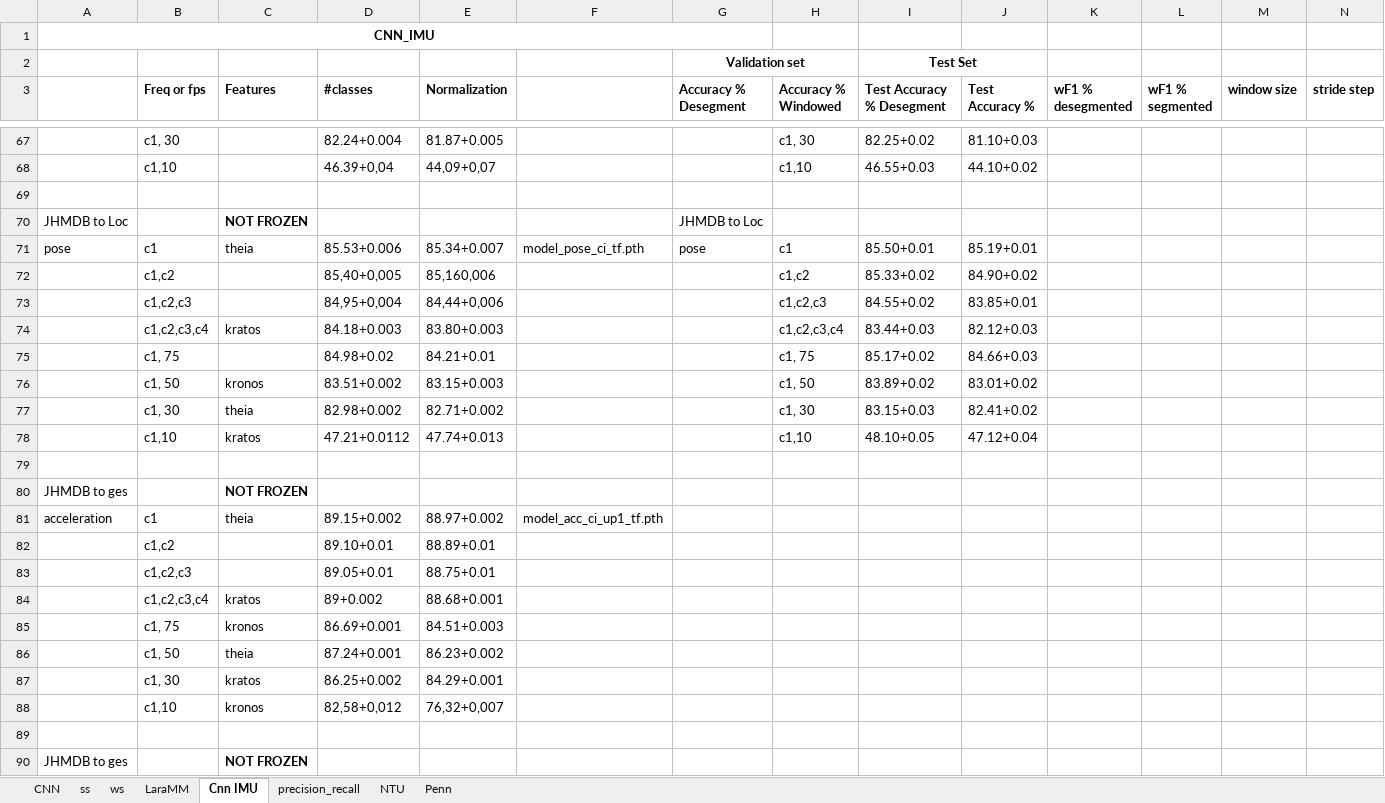
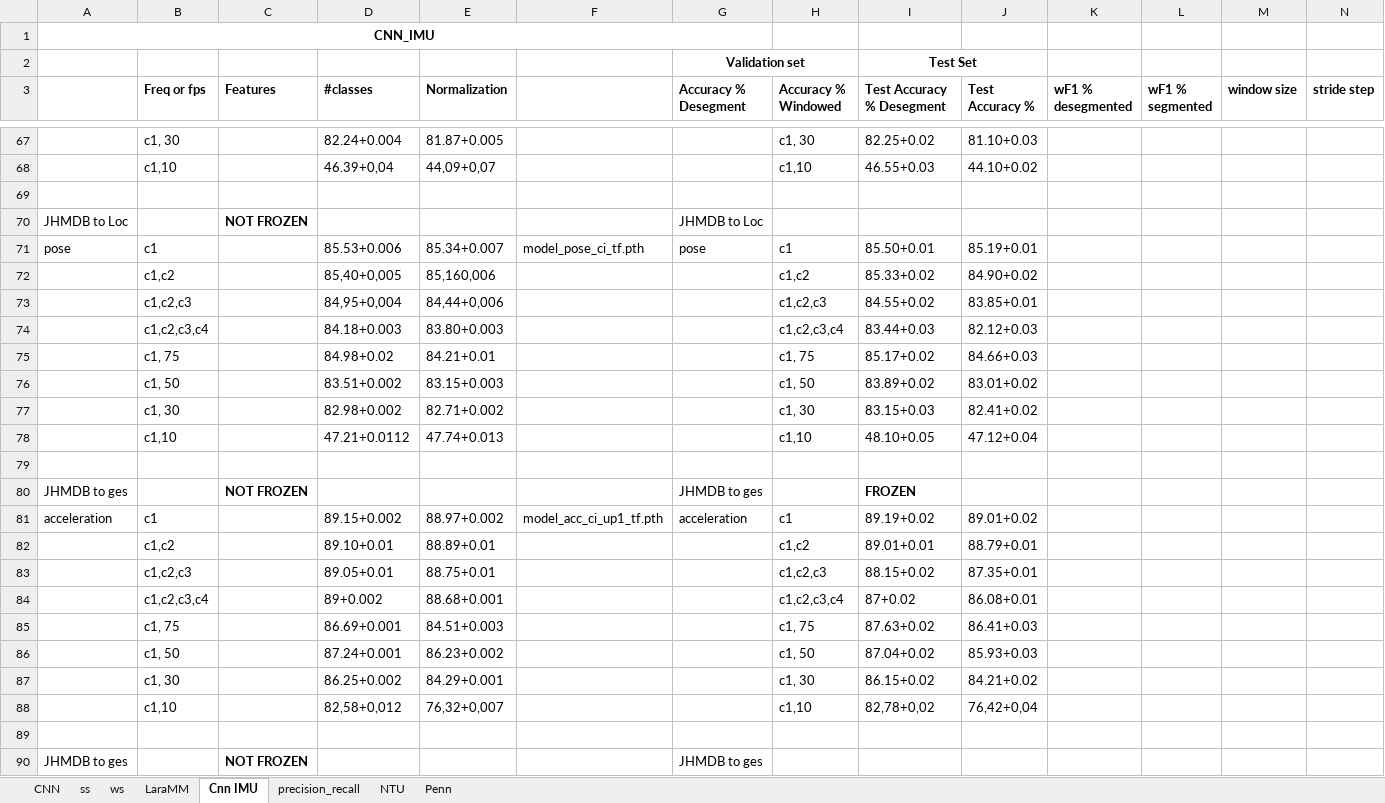
Before and after one commit to shrutarv/Create-Synthetic-IMU-data, an Excel workbook: results_ver2.xlsx, sheet Cnn IMU, drawn as a sheet; only a part is shown, gaps mark what is left out; values as stored, in another font and other column widths than the file's, no borders; removed rows and columns are numbered as before the commit, all else as after; rows hold the shown columns only; the diff covers the shown part only; the diff names each change by its address in the sheet, - before the commit and + after, or states it on an @@ line.

Commit message:
Update results_ver2.xlsx

```diff
--- a/results_ver2.xlsx (sheet Cnn IMU)
+++ b/results_ver2.xlsx (sheet Cnn IMU)
-C71 (Features): theia
+C71 (Features): (empty)
-C74 (Features): kratos
+C74 (Features): (empty)
-C76 (Features): kronos
+C76 (Features): (empty)
-C77 (Features): theia
+C77 (Features): (empty)
-C78 (Features): kratos
+C78 (Features): (empty)
-G80 (Accuracy % Desegment): (empty)
+G80 (Accuracy % Desegment): JHMDB to ges
-I80 (Test Accuracy % Desegment): (empty)
+I80 (Test Accuracy % Desegment): FROZEN
-C81 (Features): theia
+C81 (Features): (empty)
-G81 (Accuracy % Desegment): (empty)
+G81 (Accuracy % Desegment): acceleration
-H81 (Accuracy % Windowed): (empty)
+H81 (Accuracy % Windowed): c1
-I81 (Test Accuracy % Desegment): (empty)
+I81 (Test Accuracy % Desegment): 89.19+0.02
-J81 (Test Accuracy %): (empty)
+J81 (Test Accuracy %): 89.01+0.02
-H82 (Accuracy % Windowed): (empty)
+H82 (Accuracy % Windowed): c1,c2
-I82 (Test Accuracy % Desegment): (empty)
+I82 (Test Accuracy % Desegment): 89.01+0.01
-J82 (Test Accuracy %): (empty)
+J82 (Test Accuracy %): 88.79+0.01
-H83 (Accuracy % Windowed): (empty)
+H83 (Accuracy % Windowed): c1,c2,c3
-I83 (Test Accuracy % Desegment): (empty)
+I83 (Test Accuracy % Desegment): 88.15+0.02
-J83 (Test Accuracy %): (empty)
+J83 (Test Accuracy %): 87.35+0.01
-row 84:  | c1,c2,c3,c4 | kratos | 89+0.002 | 88.68+0.001
-row 85:  | c1, 75 | kronos | 86.69+0.001 | 84.51+0.003
-row 86:  | c1, 50 | theia | 87.24+0.001 | 86.23+0.002
-row 87:  | c1, 30 | kratos | 86.25+0.002 | 84.29+0.001
-row 88:  | c1,10 | kronos | 82,58+0,012 | 76,32+0,007
+row 84:  | c1,c2,c3,c4 |  | 89+0.002 | 88.68+0.001 |  |  | c1,c2,c3,c4 | 87+0.02 | 86.08+0.01
+row 85:  | c1, 75 |  | 86.69+0.001 | 84.51+0.003 |  |  | c1, 75 | 87.63+0.02 | 86.41+0.03
+row 86:  | c1, 50 |  | 87.24+0.001 | 86.23+0.002 |  |  | c1, 50 | 87.04+0.02 | 85.93+0.03
+row 87:  | c1, 30 |  | 86.25+0.002 | 84.29+0.001 |  |  | c1, 30 | 86.15+0.02 | 84.21+0.02
+row 88:  | c1,10 |  | 82,58+0,012 | 76,32+0,007 |  |  | c1,10 | 82,78+0,02 | 76,42+0,04
-G90 (Accuracy % Desegment): (empty)
+G90 (Accuracy % Desegment): JHMDB to ges
```
Also changed, not shown: 5 added rows, 5 removed rows and 59 edited cells elsewhere in this sheet.
